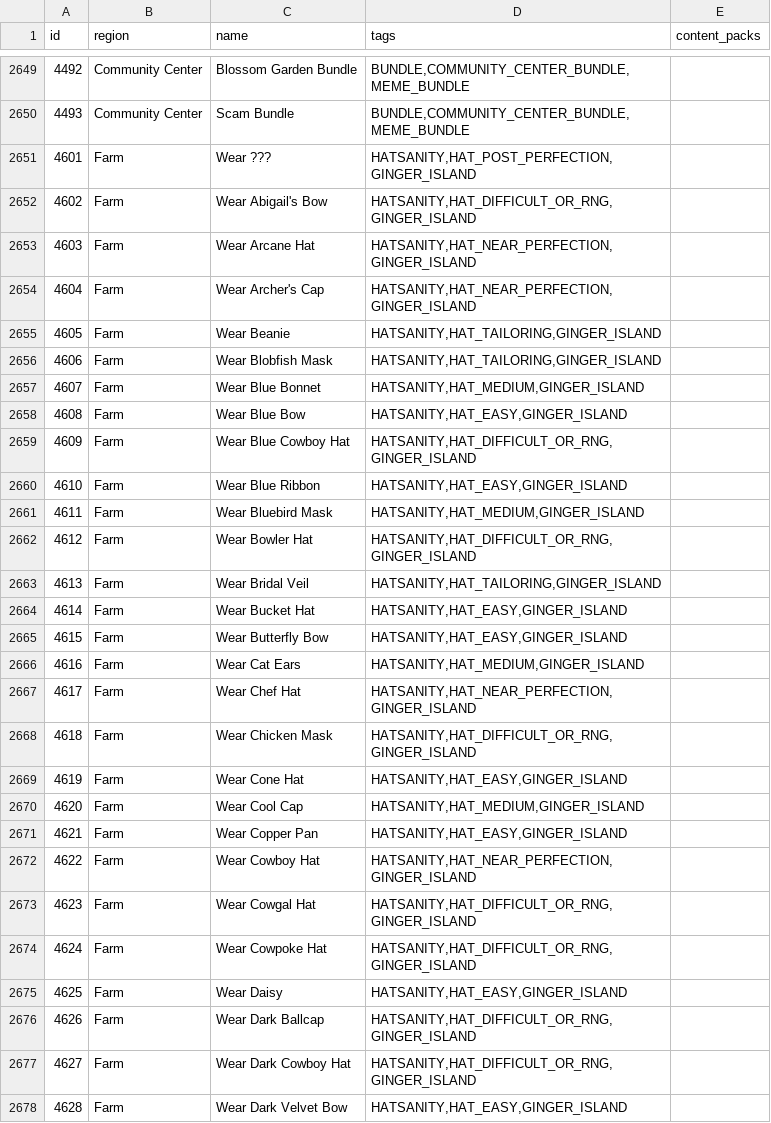
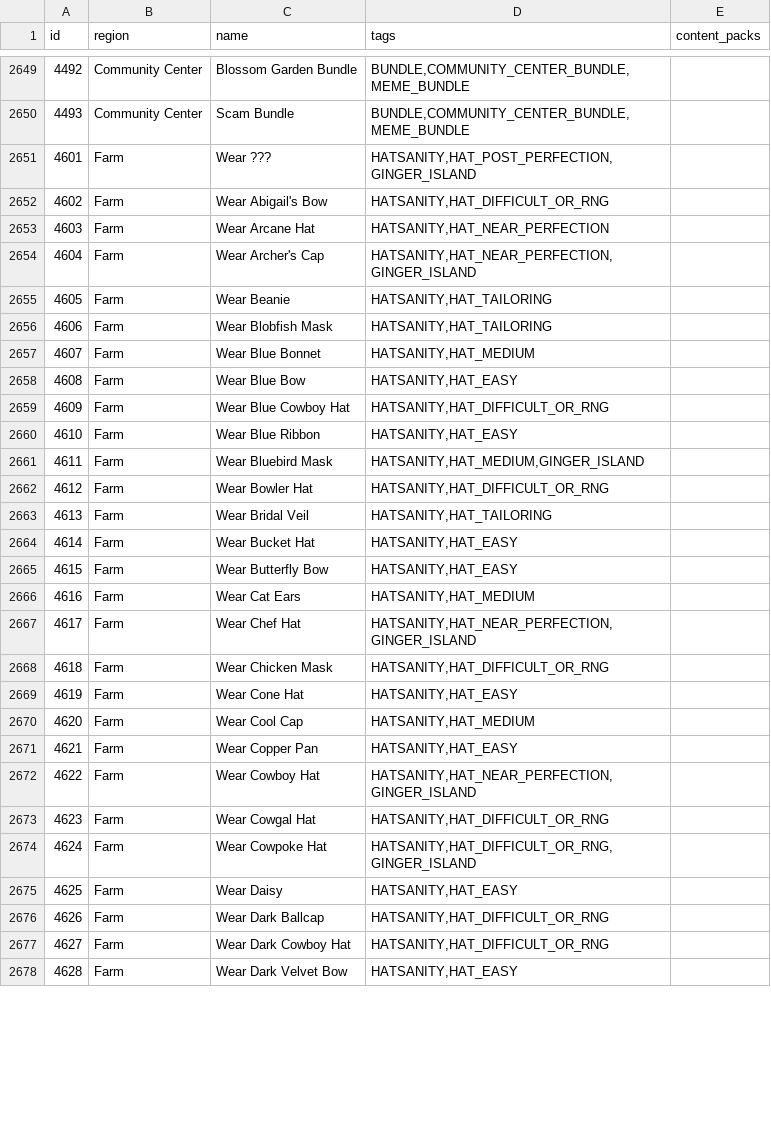
Before and after one commit to itepastra/Archipelago, a CSV file: worlds/stardew_valley/data/locations.csv, drawn as a sheet; only a part is shown, gaps mark what is left out; the diff covers the shown part only.

Commit message:
Woops all hats were tagged wrong

```diff
--- a/worlds/stardew_valley/data/locations.csv
+++ b/worlds/stardew_valley/data/locations.csv
@@ -2651,28 +2651,28 @@ id,region,name,tags,content_packs
 4601,Farm,Wear ???,"HATSANITY,HAT_POST_PERFECTION,GINGER_ISLAND",
-4602,Farm,Wear Abigail's Bow,"HATSANITY,HAT_DIFFICULT_OR_RNG,GINGER_ISLAND",
-4603,Farm,Wear Arcane Hat,"HATSANITY,HAT_NEAR_PERFECTION,GINGER_ISLAND",
+4602,Farm,Wear Abigail's Bow,"HATSANITY,HAT_DIFFICULT_OR_RNG",
+4603,Farm,Wear Arcane Hat,"HATSANITY,HAT_NEAR_PERFECTION",
 4604,Farm,Wear Archer's Cap,"HATSANITY,HAT_NEAR_PERFECTION,GINGER_ISLAND",
-4605,Farm,Wear Beanie,"HATSANITY,HAT_TAILORING,GINGER_ISLAND",
-4606,Farm,Wear Blobfish Mask,"HATSANITY,HAT_TAILORING,GINGER_ISLAND",
-4607,Farm,Wear Blue Bonnet,"HATSANITY,HAT_MEDIUM,GINGER_ISLAND",
-4608,Farm,Wear Blue Bow,"HATSANITY,HAT_EASY,GINGER_ISLAND",
-4609,Farm,Wear Blue Cowboy Hat,"HATSANITY,HAT_DIFFICULT_OR_RNG,GINGER_ISLAND",
-4610,Farm,Wear Blue Ribbon,"HATSANITY,HAT_EASY,GINGER_ISLAND",
+4605,Farm,Wear Beanie,"HATSANITY,HAT_TAILORING",
+4606,Farm,Wear Blobfish Mask,"HATSANITY,HAT_TAILORING",
+4607,Farm,Wear Blue Bonnet,"HATSANITY,HAT_MEDIUM",
+4608,Farm,Wear Blue Bow,"HATSANITY,HAT_EASY",
+4609,Farm,Wear Blue Cowboy Hat,"HATSANITY,HAT_DIFFICULT_OR_RNG",
+4610,Farm,Wear Blue Ribbon,"HATSANITY,HAT_EASY",
 4611,Farm,Wear Bluebird Mask,"HATSANITY,HAT_MEDIUM,GINGER_ISLAND",
-4612,Farm,Wear Bowler Hat,"HATSANITY,HAT_DIFFICULT_OR_RNG,GINGER_ISLAND",
-4613,Farm,Wear Bridal Veil,"HATSANITY,HAT_TAILORING,GINGER_ISLAND",
-4614,Farm,Wear Bucket Hat,"HATSANITY,HAT_EASY,GINGER_ISLAND",
-4615,Farm,Wear Butterfly Bow,"HATSANITY,HAT_EASY,GINGER_ISLAND",
-4616,Farm,Wear Cat Ears,"HATSANITY,HAT_MEDIUM,GINGER_ISLAND",
+4612,Farm,Wear Bowler Hat,"HATSANITY,HAT_DIFFICULT_OR_RNG",
+4613,Farm,Wear Bridal Veil,"HATSANITY,HAT_TAILORING",
+4614,Farm,Wear Bucket Hat,"HATSANITY,HAT_EASY",
+4615,Farm,Wear Butterfly Bow,"HATSANITY,HAT_EASY",
+4616,Farm,Wear Cat Ears,"HATSANITY,HAT_MEDIUM",
 4617,Farm,Wear Chef Hat,"HATSANITY,HAT_NEAR_PERFECTION,GINGER_ISLAND",
-4618,Farm,Wear Chicken Mask,"HATSANITY,HAT_DIFFICULT_OR_RNG,GINGER_ISLAND",
-4619,Farm,Wear Cone Hat,"HATSANITY,HAT_EASY,GINGER_ISLAND",
-4620,Farm,Wear Cool Cap,"HATSANITY,HAT_MEDIUM,GINGER_ISLAND",
-4621,Farm,Wear Copper Pan,"HATSANITY,HAT_EASY,GINGER_ISLAND",
+4618,Farm,Wear Chicken Mask,"HATSANITY,HAT_DIFFICULT_OR_RNG",
+4619,Farm,Wear Cone Hat,"HATSANITY,HAT_EASY",
+4620,Farm,Wear Cool Cap,"HATSANITY,HAT_MEDIUM",
+4621,Farm,Wear Copper Pan,"HATSANITY,HAT_EASY",
 4622,Farm,Wear Cowboy Hat,"HATSANITY,HAT_NEAR_PERFECTION,GINGER_ISLAND",
-4623,Farm,Wear Cowgal Hat,"HATSANITY,HAT_DIFFICULT_OR_RNG,GINGER_ISLAND",
+4623,Farm,Wear Cowgal Hat,"HATSANITY,HAT_DIFFICULT_OR_RNG",
 4624,Farm,Wear Cowpoke Hat,"HATSANITY,HAT_DIFFICULT_OR_RNG,GINGER_ISLAND",
-4625,Farm,Wear Daisy,"HATSANITY,HAT_EASY,GINGER_ISLAND",
-4626,Farm,Wear Dark Ballcap,"HATSANITY,HAT_DIFFICULT_OR_RNG,GINGER_ISLAND",
-4627,Farm,Wear Dark Cowboy Hat,"HATSANITY,HAT_DIFFICULT_OR_RNG,GINGER_ISLAND",
-4628,Farm,Wear Dark Velvet Bow,"HATSANITY,HAT_EASY,GINGER_ISLAND",
+4625,Farm,Wear Daisy,"HATSANITY,HAT_EASY",
+4626,Farm,Wear Dark Ballcap,"HATSANITY,HAT_DIFFICULT_OR_RNG",
+4627,Farm,Wear Dark Cowboy Hat,"HATSANITY,HAT_DIFFICULT_OR_RNG",
+4628,Farm,Wear Dark Velvet Bow,"HATSANITY,HAT_EASY",
```
Also changed, not shown: 69 edited cells elsewhere in this file.
